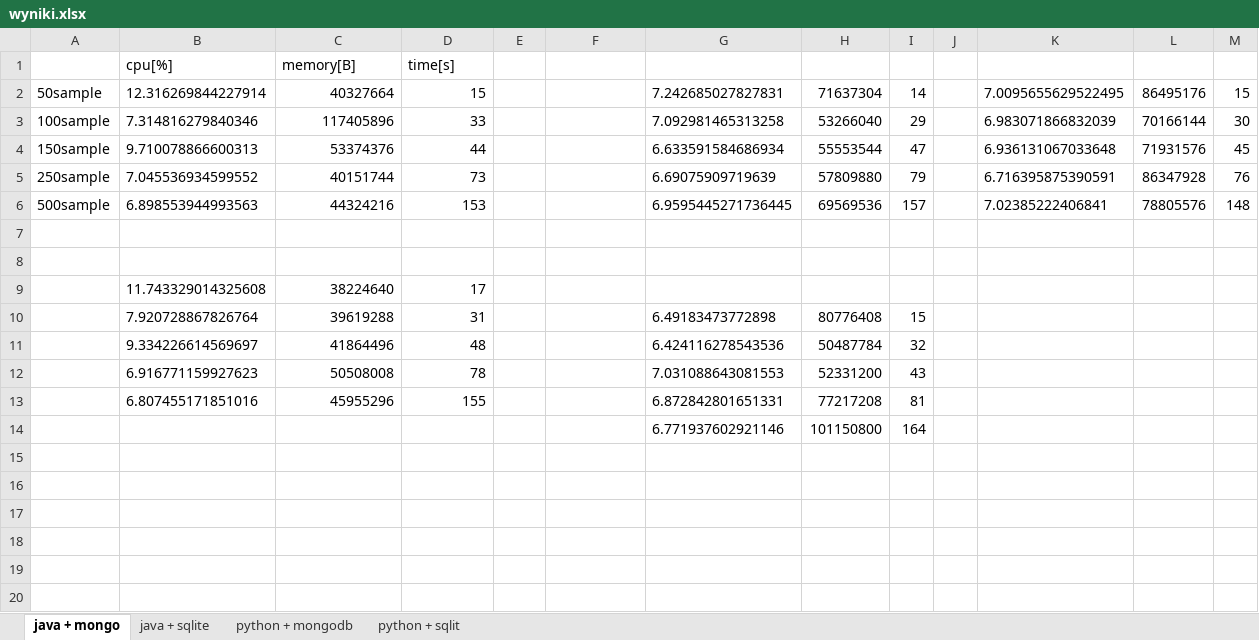
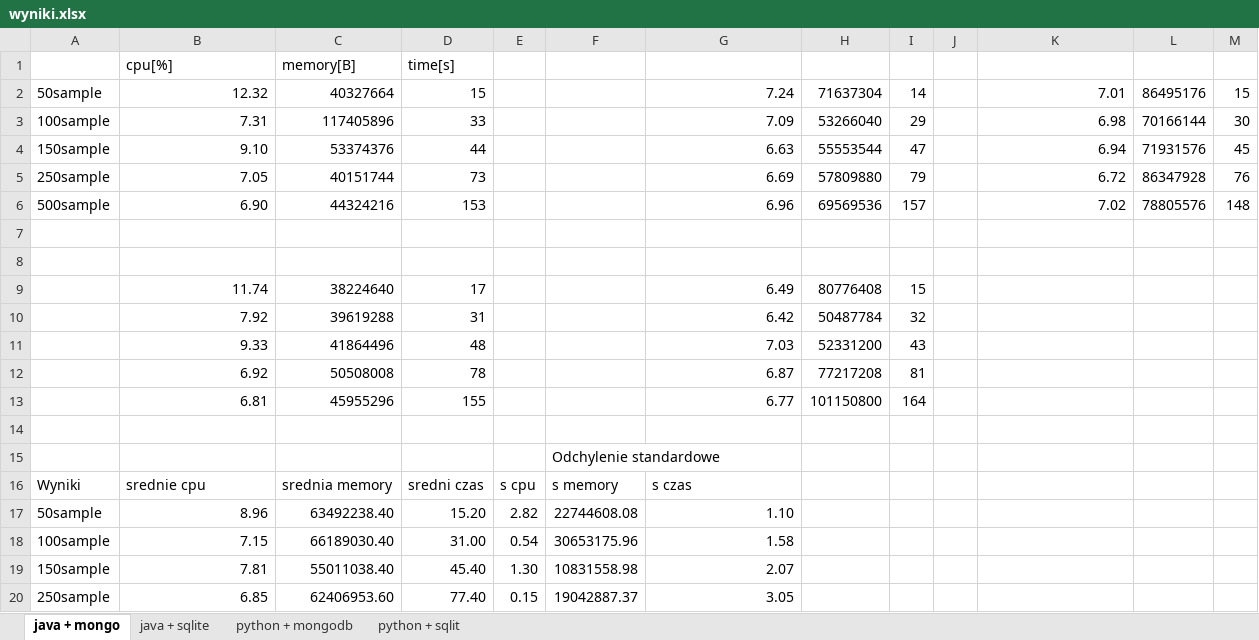
Before and after one commit to zurczi/oesk_project, an Excel workbook: wyniki.xlsx, sheet java + mongo, drawn as a sheet; only a part is shown; values as stored, in another font and other column widths than the file's, no borders; removed rows and columns are numbered as before the commit, all else as after; the diff covers the shown part only; the diff names each change by its address in the sheet, - before the commit and + after, or states it on an @@ line.

```diff
--- a/wyniki.xlsx (sheet java + mongo)
+++ b/wyniki.xlsx (sheet java + mongo)
-B2: 12.316269844227914
+B2: 12.32
-G2: 7.242685027827831
+G2: 7.24
-K2: 7.0095655629522495
+K2: 7.01
-B3: 7.314816279840346
+B3: 7.31
-G3: 7.092981465313258
+G3: 7.09
-K3: 6.983071866832039
+K3: 6.98
-B4: 9.710078866600313
+B4: 9.10
-G4: 6.633591584686934
+G4: 6.63
-K4: 6.936131067033648
+K4: 6.94
-B5: 7.045536934599552
+B5: 7.05
-G5: 6.69075909719639
+G5: 6.69
-K5: 6.716395875390591
+K5: 6.72
-B6: 6.898553944993563
+B6: 6.90
-G6: 6.9595445271736445
+G6: 6.96
-K6: 7.02385222406841
+K6: 7.02
-row 9:  | 11.743329014325608 | 38224640 | 17
-row 10:  | 7.920728867826764 | 39619288 | 31 |  |  | 6.49183473772898 | 80776408 | 15
-row 11:  | 9.334226614569697 | 41864496 | 48 |  |  | 6.424116278543536 | 50487784 | 32
-row 12:  | 6.916771159927623 | 50508008 | 78 |  |  | 7.031088643081553 | 52331200 | 43
-row 13:  | 6.807455171851016 | 45955296 | 155 |  |  | 6.872842801651331 | 77217208 | 81
+row 9:  | 11.74 | 38224640 | 17 |  |  | 6.49 | 80776408 | 15
+row 10:  | 7.92 | 39619288 | 31 |  |  | 6.42 | 50487784 | 32
+row 11:  | 9.33 | 41864496 | 48 |  |  | 7.03 | 52331200 | 43
+row 12:  | 6.92 | 50508008 | 78 |  |  | 6.87 | 77217208 | 81
+row 13:  | 6.81 | 45955296 | 155 |  |  | 6.77 | 101150800 | 164
-row 14:  |  |  |  |  |  | 6.771937602921146 | 101150800 | 164
+row 14: (empty)
+row 15:  |  |  |  |  | Odchylenie standardowe
+row 16: Wyniki | srednie cpu | srednia memory | sredni czas | s cpu | s memory | s czas
+row 17: 50sample | 8.96 | 63492238.40 | 15.20 | 2.82 | 22744608.08 | 1.10
+row 18: 100sample | 7.15 | 66189030.40 | 31.00 | 0.54 | 30653175.96 | 1.58
+row 19: 150sample | 7.81 | 55011038.40 | 45.40 | 1.30 | 10831558.98 | 2.07
+row 20: 250sample | 6.85 | 62406953.60 | 77.40 | 0.15 | 19042887.37 | 3.05
```
Also changed, not shown: 1 added row elsewhere in this sheet, sheet python + sqlit, sheet python + mongodb, sheet java + sqlite, 3 other files.
